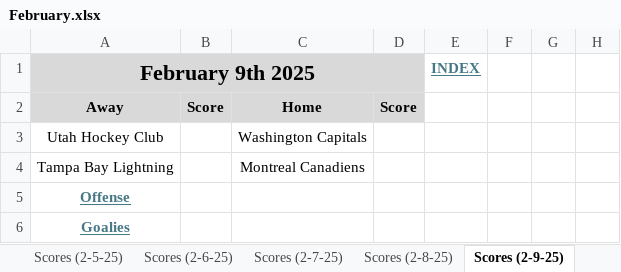
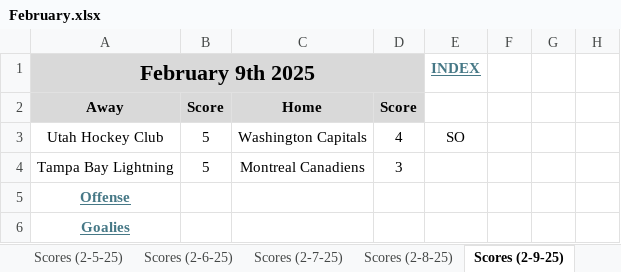
Before and after one commit to cmwrite/NHLStats, an Excel workbook: 2024_2025/BoxScores/February.xlsx, sheet Scores (2-9-25), drawn as a sheet; only a part is shown; values as stored, in another font and other column widths than the file's, no borders; the diff names each change by its address in the sheet, - before the commit and + after, or states it on an @@ line.

Commit message:
Updated Standings, Box Scores
Data Input to EOD 2/8/25

```diff
--- a/2024_2025/BoxScores/February.xlsx (sheet Scores (2-9-25))
+++ b/2024_2025/BoxScores/February.xlsx (sheet Scores (2-9-25))
-B3:B4: (empty)
+B3:B4: 5
-D3: (empty)
+D3: 4
-E3 (INDEX): (empty)
+E3 (INDEX): SO
-D4: (empty)
+D4: 3
```
Also changed, not shown: sheet Offense (2-9-25), sheet Goalies (2-9-25), 1 other file.
